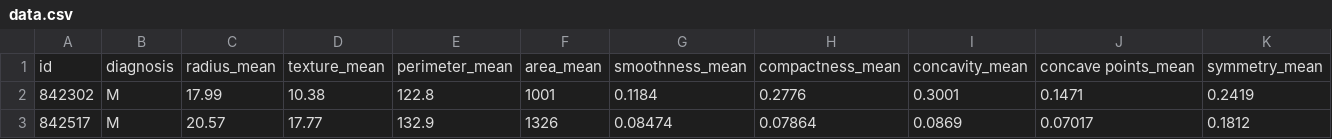
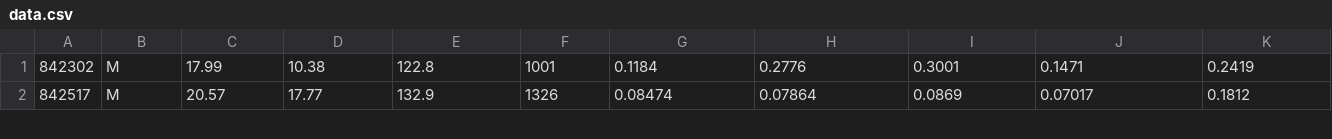
Before and after one commit to xumei/CS559_dataset, a CSV file: data.csv, drawn as a sheet; only a part is shown; rows hold the shown columns only; the diff names each change by its address in the sheet, - before the commit and + after, or states it on an @@ line.

Commit message:
Update data.csv

```diff
--- a/data.csv
+++ b/data.csv
-row 1: id | diagnosis | radius_mean | texture_mean | perimeter_mean | area_mean | smoothness_mean | compactness_mean | concavity_mean | concave points_mean | symmetry_mean
```
